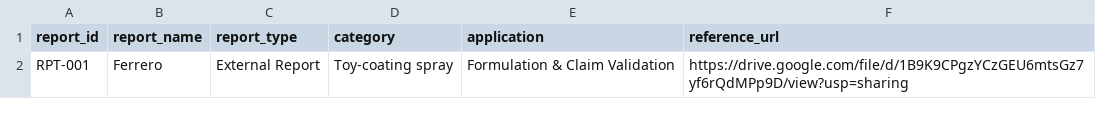
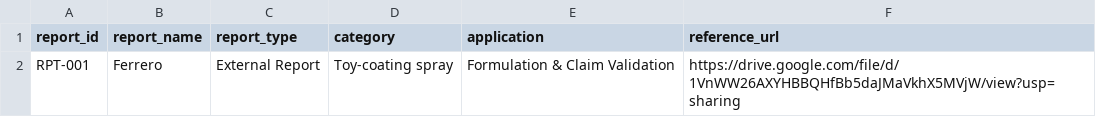
Before and after one commit to Zeira-AI/workflow-data, a CSV file: public/data/ferrero/report-generator.csv, drawn as a sheet.

```diff
--- a/public/data/ferrero/report-generator.csv
+++ b/public/data/ferrero/report-generator.csv
@@ -1,2 +1,2 @@
 report_id,report_name,report_type,category,application,reference_url
-RPT-001,Ferrero,External Report,Toy-coating spray,Formulation & Claim Validation,https://drive.google.com/file/d/1B9K9CPgzYCzGEU6mtsGz7yf6rQdMPp9D/view?usp=sharing
+RPT-001,Ferrero,External Report,Toy-coating spray,Formulation & Claim Validation,https://drive.google.com/file/d/1VnWW26AXYHBBQHfBb5daJMaVkhX5MVjW/view?usp=sharing
```
Also changed, not shown: public/data/ferrero-chocolate/report-generator.csv, public/data/ferrero/toxicity-filter.csv, 3 other files.
